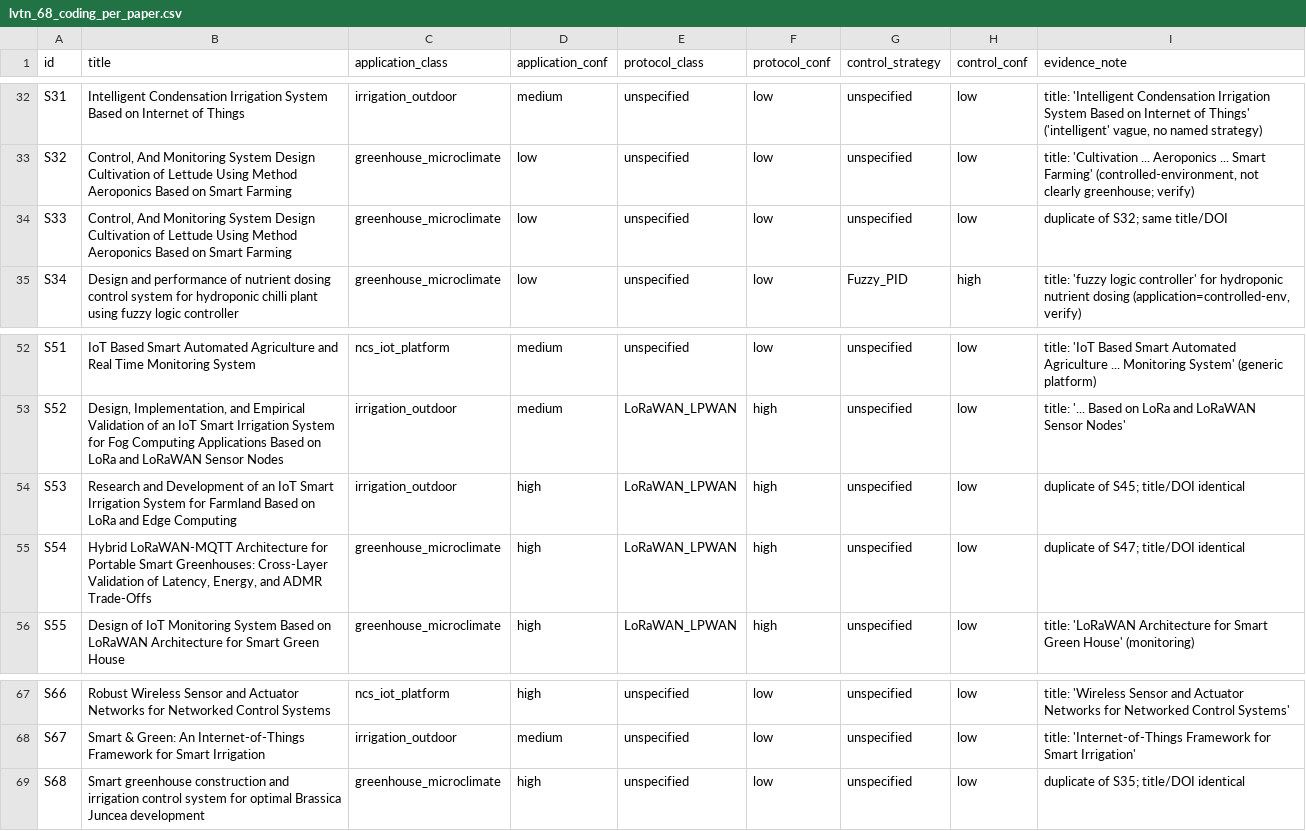
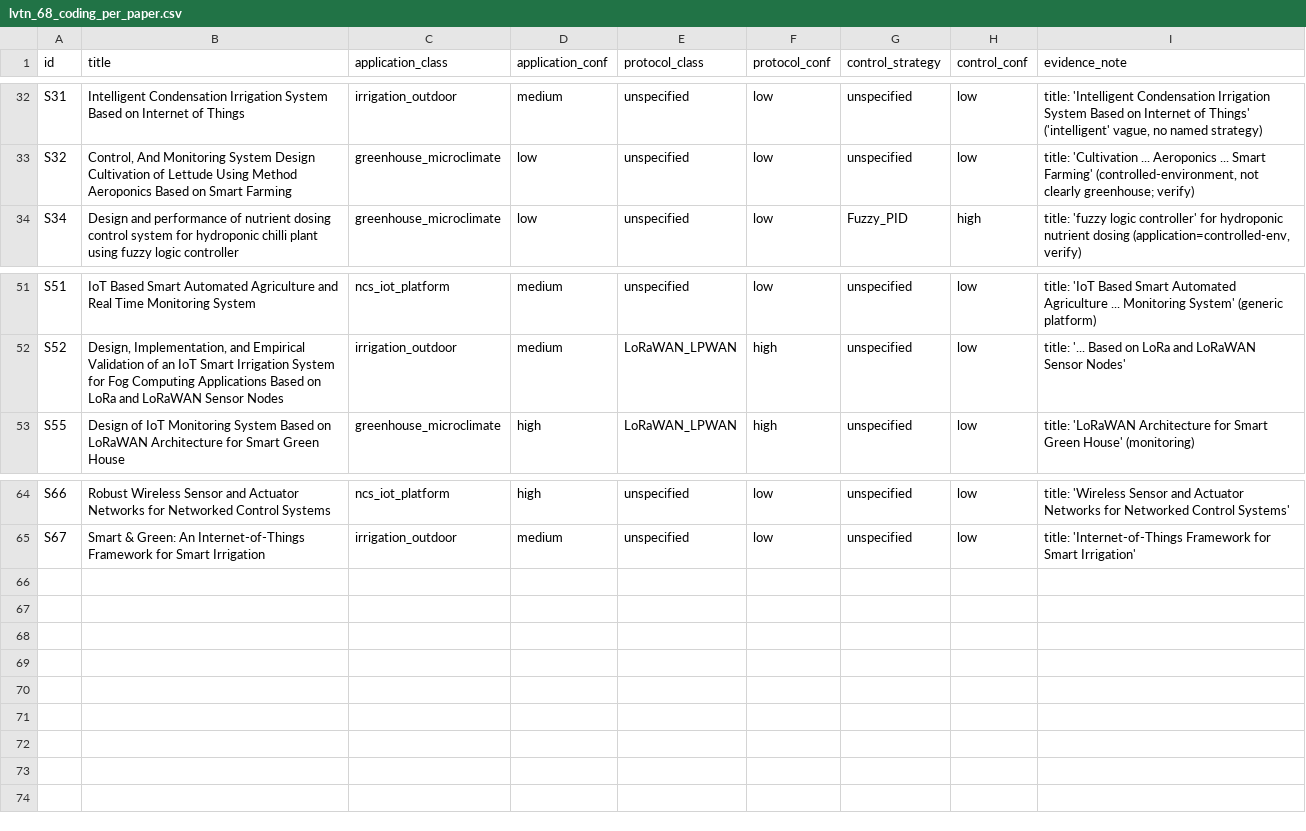
Before and after one commit to mxuanvan02/LVTN-NCS-Agri, a CSV file: prisma/bib_audit/lvtn_68_coding_per_paper.csv, drawn as a sheet; only a part is shown, gaps mark what is left out; the diff names each change by its address in the sheet, - before the commit and + after, or states it on an @@ line.

```diff
--- a/prisma/bib_audit/lvtn_68_coding_per_paper.csv
+++ b/prisma/bib_audit/lvtn_68_coding_per_paper.csv
-row 34: S33 | Control, And Monitoring System Design Cultivation of Lettude Using Method Aeroponics Based on Smart Farming | greenhouse_microclimate | low | unspecified | low | unspecified | low | duplicate of S32; same title/DOI
-row 54: S53 | Research and Development of an IoT Smart Irrigation System for Farmland Based on LoRa and Edge Computing | irrigation_outdoor | high | LoRaWAN_LPWAN | high | unspecified | low | duplicate of S45; title/DOI identical
-row 55: S54 | Hybrid LoRaWAN-MQTT Architecture for Portable Smart Greenhouses: Cross-Layer Validation of Latency, Energy, and ADMR Trade-Offs | greenhouse_microclimate | high | LoRaWAN_LPWAN | high | unspecified | low | duplicate of S47; title/DOI identical
-row 69: S68 | Smart greenhouse construction and irrigation control system for optimal Brassica Juncea development | greenhouse_microclimate | high | unspecified | low | unspecified | low | duplicate of S35; title/DOI identical
```
Also changed, not shown: prisma/bib_audit/core68_source_audit_trail.csv, prisma/bib_audit/lvtn_68_clean_corpus_FINAL.csv, 48 other files.
